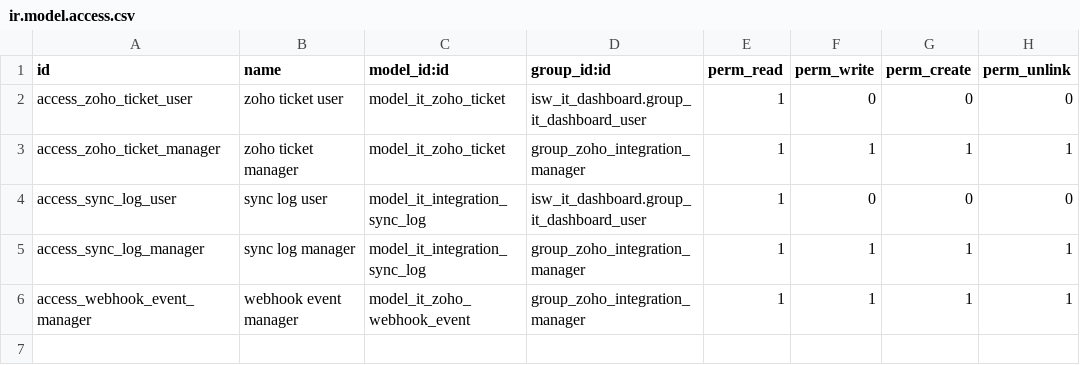
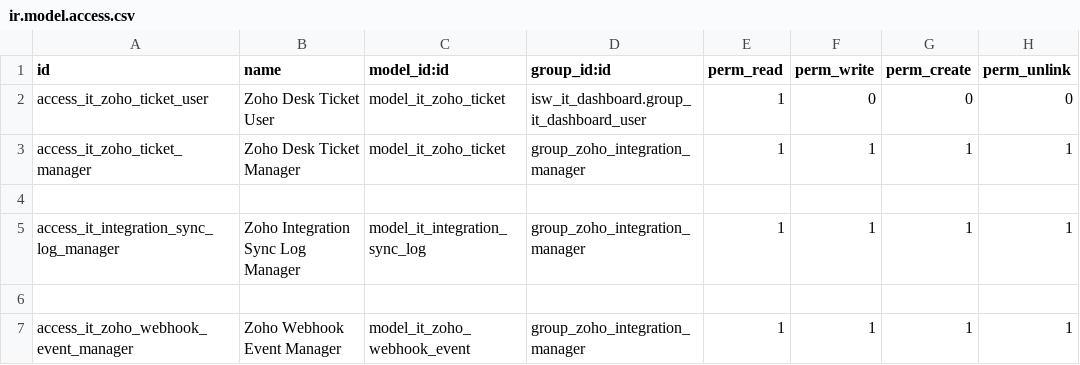
Before and after one commit to kelvindeguia/odoo19-bare-staging, a CSV file: isw_it_dashboard_zoho/security/ir.model.access.csv, drawn as a sheet.

```diff
--- a/isw_it_dashboard_zoho/security/ir.model.access.csv
+++ b/isw_it_dashboard_zoho/security/ir.model.access.csv
@@ -1,6 +1,7 @@
 id,name,model_id:id,group_id:id,perm_read,perm_write,perm_create,perm_unlink
-access_zoho_ticket_user,zoho ticket user,model_it_zoho_ticket,isw_it_dashboard.group_it_dashboard_user,1,0,0,0
-access_zoho_ticket_manager,zoho ticket manager,model_it_zoho_ticket,group_zoho_integration_manager,1,1,1,1
-access_sync_log_user,sync log user,model_it_integration_sync_log,isw_it_dashboard.group_it_dashboard_user,1,0,0,0
-access_sync_log_manager,sync log manager,model_it_integration_sync_log,group_zoho_integration_manager,1,1,1,1
-access_webhook_event_manager,webhook event manager,model_it_zoho_webhook_event,group_zoho_integration_manager,1,1,1,1
+access_it_zoho_ticket_user,Zoho Desk Ticket User,model_it_zoho_ticket,isw_it_dashboard.group_it_dashboard_user,1,0,0,0
+access_it_zoho_ticket_manager,Zoho Desk Ticket Manager,model_it_zoho_ticket,group_zoho_integration_manager,1,1,1,1
+
+access_it_integration_sync_log_manager,Zoho Integration Sync Log Manager,model_it_integration_sync_log,group_zoho_integration_manager,1,1,1,1
+
+access_it_zoho_webhook_event_manager,Zoho Webhook Event Manager,model_it_zoho_webhook_event,group_zoho_integration_manager,1,1,1,1
```
Also changed, not shown: isw_it_dashboard/security/ir.model.access.csv, 2 other files.
